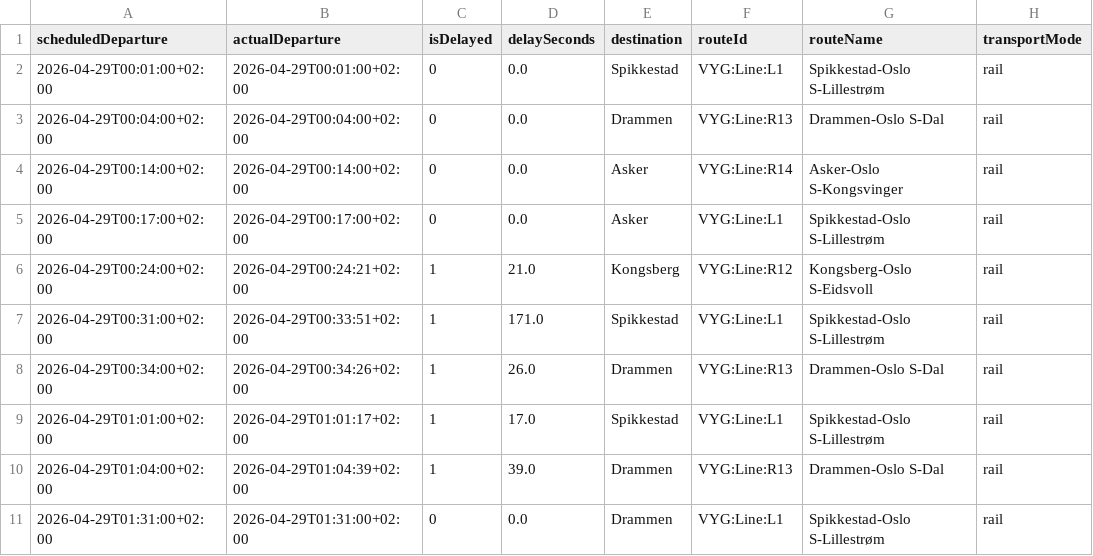
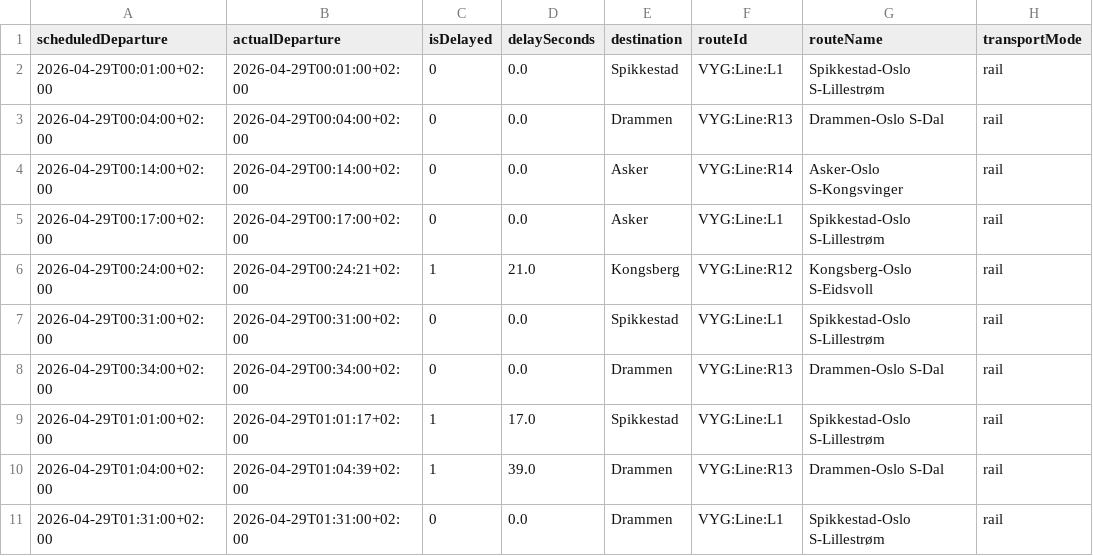
Before and after one commit to simenoddenhansen/togtider, a CSV file: reiser_oslo_sandvika/OsloS_til_Sandvika_reiser_siste_timen.csv, drawn as a sheet; only a part is shown; the diff names each change by its address in the sheet, - before the commit and + after, or states it on an @@ line.

```diff
--- a/reiser_oslo_sandvika/OsloS_til_Sandvika_reiser_siste_timen.csv
+++ b/reiser_oslo_sandvika/OsloS_til_Sandvika_reiser_siste_timen.csv
-B7 (actualDeparture): 2026-04-29T00:33:51+02:00
+B7 (actualDeparture): 2026-04-29T00:31:00+02:00
-C7:C8 (isDelayed): 1
+C7:C8 (isDelayed): 0
-D7 (delaySeconds): 171.0
+D7 (delaySeconds): 0.0
-B8 (actualDeparture): 2026-04-29T00:34:26+02:00
+B8 (actualDeparture): 2026-04-29T00:34:00+02:00
-D8 (delaySeconds): 26.0
+D8 (delaySeconds): 0.0
```
Also changed, not shown: data_collection/history/forsinkelser_2026-04-29.csv, 2 other files.
